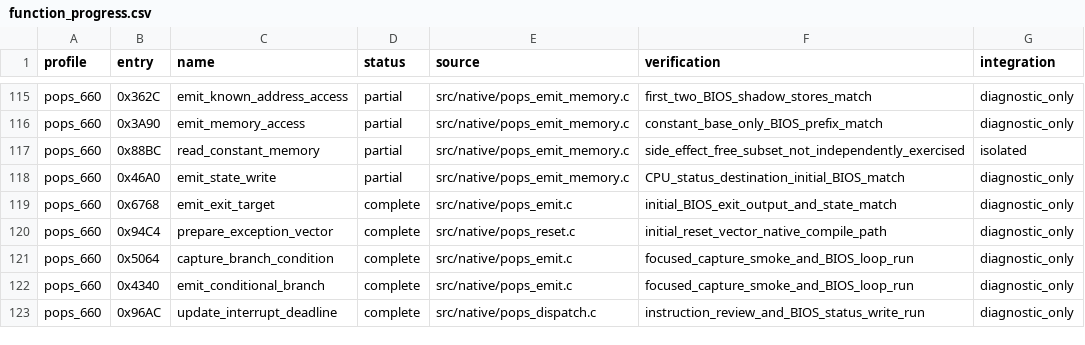
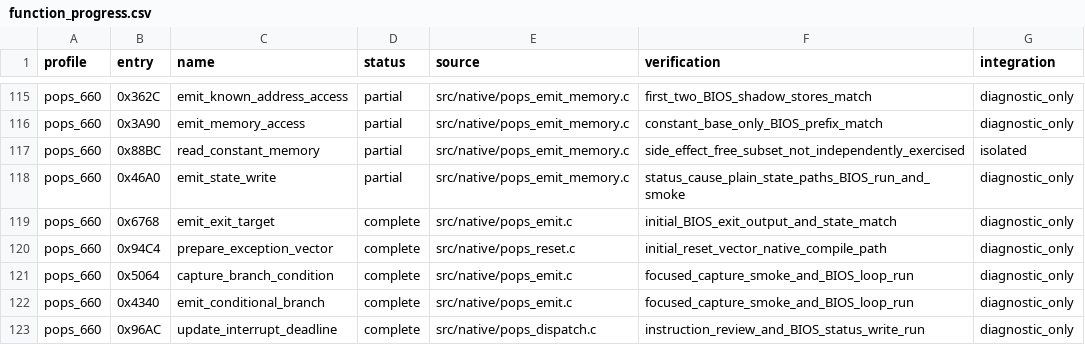
Before and after one commit to frangarcj/RePOPS, a CSV file: data/function_progress.csv, drawn as a sheet; only a part is shown, gaps mark what is left out.

Commit message:
feat(cpu): emit COP0 state and software interrupt writes

```diff
--- a/data/function_progress.csv
+++ b/data/function_progress.csv
@@ -117,3 +117,3 @@ pops_660,0x3A90,emit_memory_access,partial,src/native/pops_emit_memory.c,constan
 pops_660,0x88BC,read_constant_memory,partial,src/native/pops_emit_memory.c,side_effect_free_subset_not_independently_exercised,isolated
-pops_660,0x46A0,emit_state_write,partial,src/native/pops_emit_memory.c,CPU_status_destination_initial_BIOS_match,diagnostic_only
+pops_660,0x46A0,emit_state_write,partial,src/native/pops_emit_memory.c,status_cause_plain_state_paths_BIOS_run_and_smoke,diagnostic_only
 pops_660,0x6768,emit_exit_target,complete,src/native/pops_emit.c,initial_BIOS_exit_output_and_state_match,diagnostic_only
```
Also changed, not shown: 6 other files.
